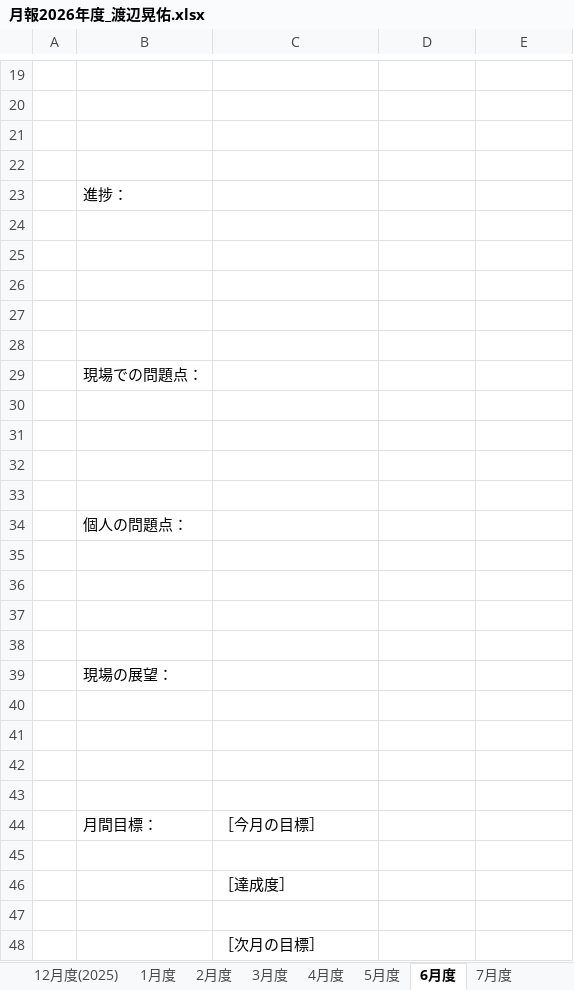
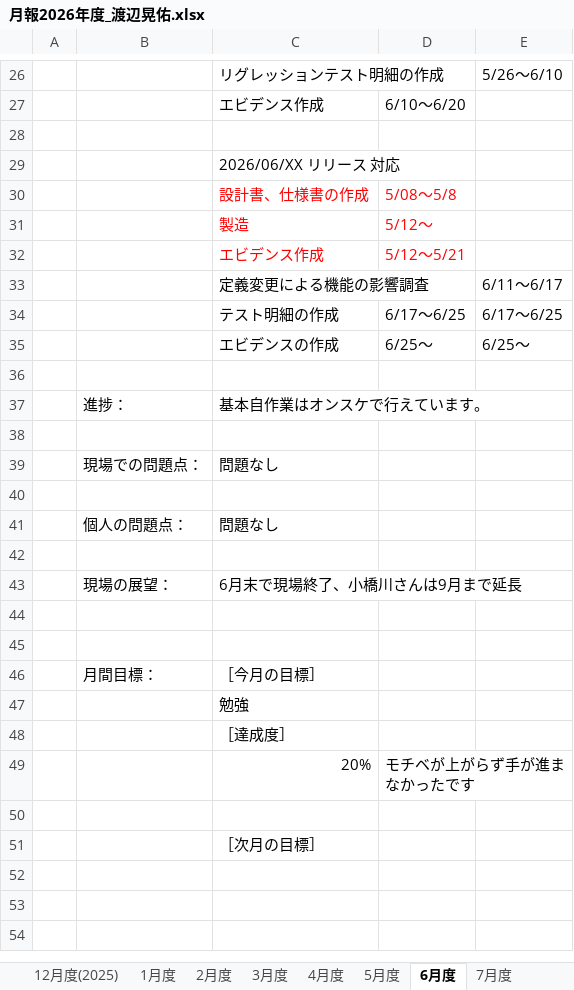
Before and after one commit to wknabe/monthly-report, an Excel workbook: 報告資料/月報2026年度_渡辺晃佑.xlsx, sheet 6月度, drawn as a sheet; only a part is shown, gaps mark what is left out; values as stored, in another font and other column widths than the file's, no borders; removed rows and columns are numbered as before the commit, all else as after; the diff covers the shown part only; the diff names each change by its address in the sheet, - before the commit and + after, or states it on an @@ line.

```diff
--- a/報告資料/月報2026年度_渡辺晃佑.xlsx (sheet 6月度)
+++ b/報告資料/月報2026年度_渡辺晃佑.xlsx (sheet 6月度)
+row 26:  |  | リグレッションテスト明細の作成 |  | 5/26〜6/10
+row 27:  |  | エビデンス作成 | 6/10〜6/20
+row 29:  |  | 2026/06/XX リリース 対応
+row 30:  |  | 設計書、仕様書の作成 | 5/08～5/8
+row 31:  |  | 製造 | 5/12～
+row 32:  |  | エビデンス作成 | 5/12～5/21
+row 33:  |  | 定義変更による機能の影響調査 |  | 6/11〜6/17
+row 34:  |  | テスト明細の作成 | 6/17〜6/25 | 6/17〜6/25
+row 35:  |  | エビデンスの作成 | 6/25〜 | 6/25〜
+row 37:  | 進捗： | 基本自作業はオンスケで行えています。
+row 39:  | 現場での問題点： | 問題なし
-row 23:  | 進捗：
+row 41:  | 個人の問題点： | 問題なし
-row 43: (empty)
+row 43:  | 現場の展望： | 6月末で現場終了、小橋川さんは9月まで延長
-row 26: (empty)
-row 27: (empty)
-row 28: (empty)
-row 29:  | 現場での問題点：
-row 30: (empty)
-row 31: (empty)
-row 32: (empty)
-row 33: (empty)
-row 34:  | 個人の問題点：
-row 35: (empty)
-row 36: (empty)
-row 37: (empty)
-row 38: (empty)
-row 39:  | 現場の展望：
-row 40: (empty)
-row 41: (empty)
-C47: (empty)
+C47: 勉強
+row 49:  |  | 20% | モチベが上がらず手が進まなかったです
```
Also changed, not shown: 12 added rows, 5 removed rows and 8 edited cells elsewhere in this sheet, sheet 7月度, other sheet tabs, charts or pictures.
